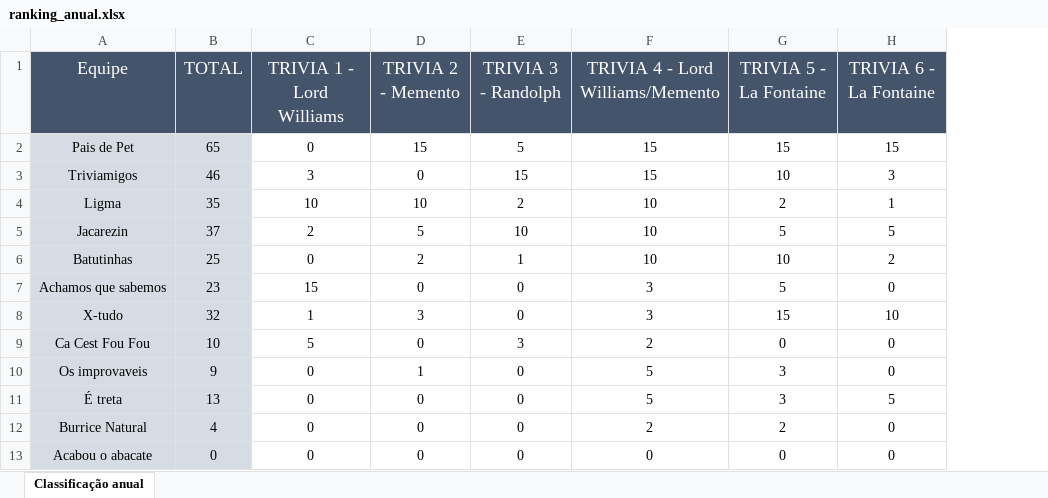
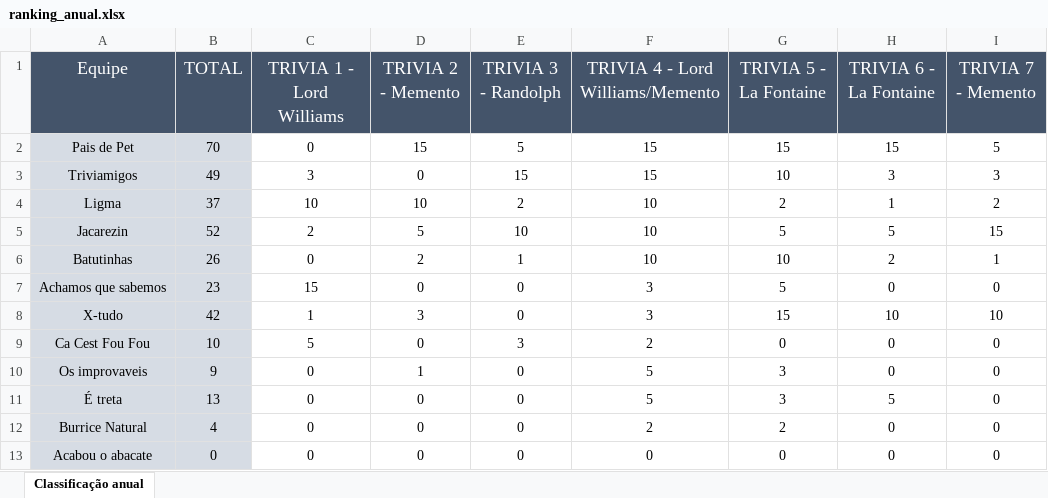
Before and after one commit to marcojr93/site_lestriveiros, an Excel workbook: assets/data/ranking_anual.xlsx, sheet Classificação anual, drawn as a sheet; values as stored, in another font and other column widths than the file's, no borders; the diff names each change by its address in the sheet, - before the commit and + after, or states it on an @@ line.

Commit message:
Atualização do ranking

```diff
--- a/assets/data/ranking_anual.xlsx (sheet Classificação anual)
+++ b/assets/data/ranking_anual.xlsx (sheet Classificação anual)
+column I (TRIVIA 7 - Memento), rows 2-13: 5 | 3 | 2 | 15 | 1 | 0 | 10 | 0 | 0 | 0 | 0 | 0
-B2 (TOTAL): 65
+B2 (TOTAL): 70
-B3 (TOTAL): 46
+B3 (TOTAL): 49
-B4 (TOTAL): 35
+B4 (TOTAL): 37
-B5 (TOTAL): 37
+B5 (TOTAL): 52
-B6 (TOTAL): 25
+B6 (TOTAL): 26
-B8 (TOTAL): 32
+B8 (TOTAL): 42
```
Also changed, not shown: formulas that keep their value.
